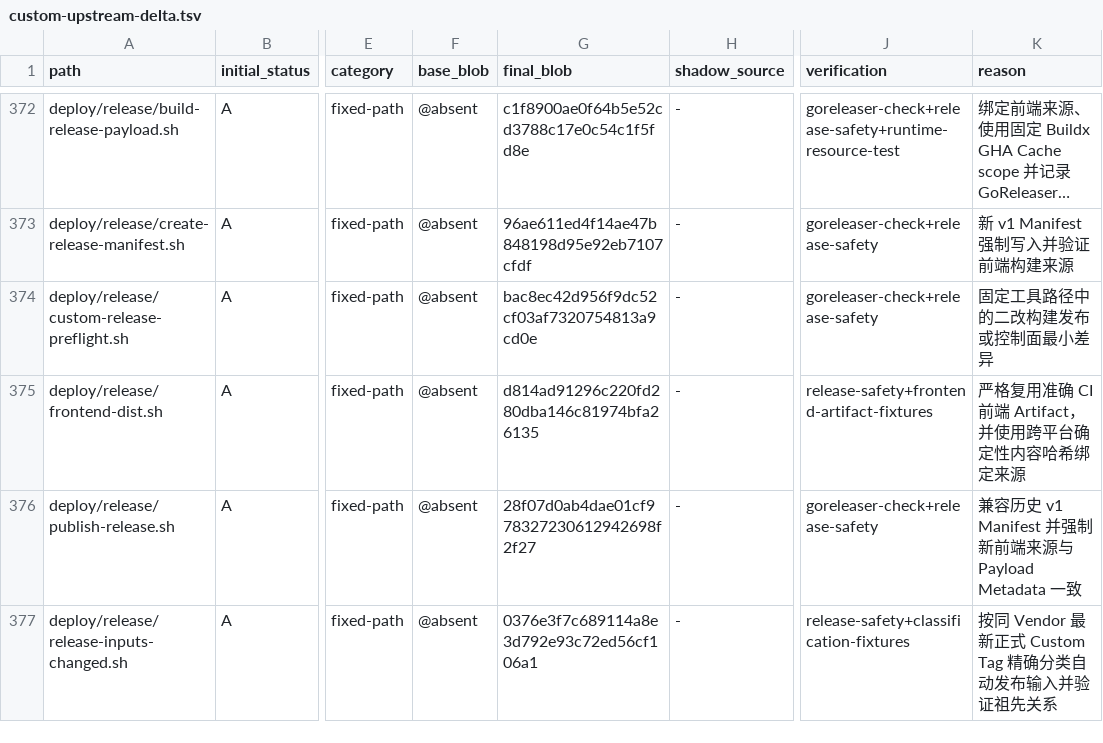
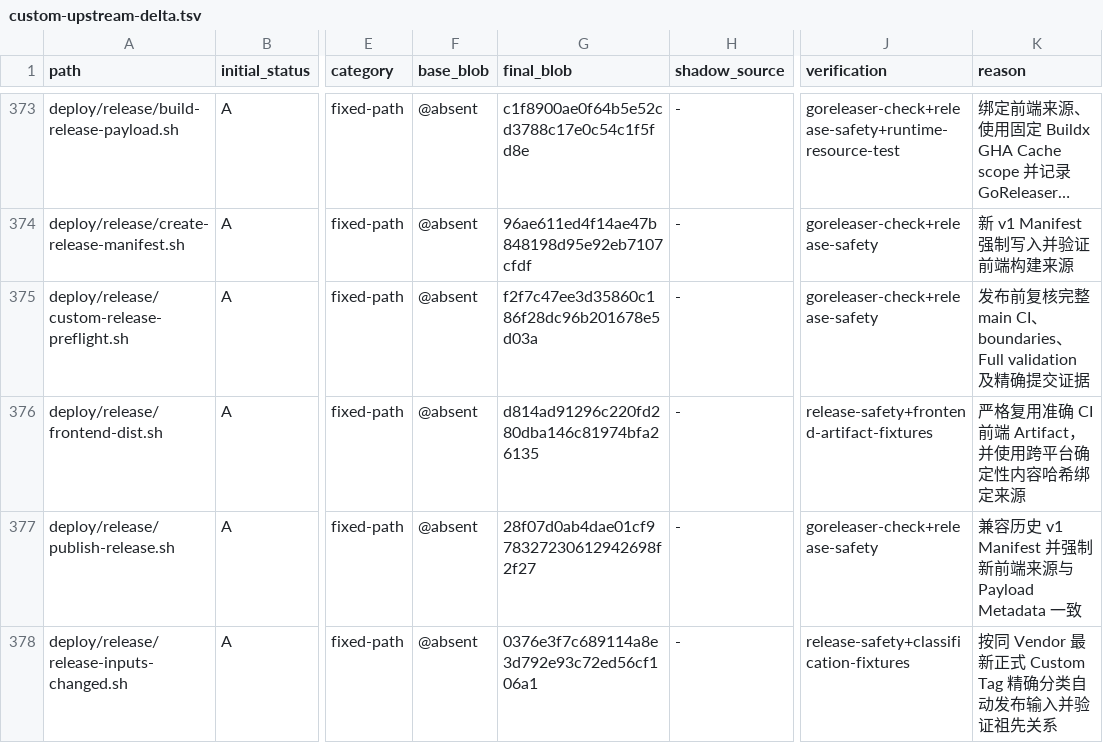
Before and after one commit to o87110/sub2api-custom-public, a TSV file: .github/custom-upstream-delta.tsv, drawn as a sheet; only a part is shown, gaps mark what is left out; long unchanged cells end in …; addresses are those after the commit; the diff covers the shown part only; the diff names each change by its address in the sheet, - before the commit and + after, or states it on an @@ line.

Commit message:
ci: streamline layered validation and release gates

```diff
--- a/.github/custom-upstream-delta.tsv
+++ b/.github/custom-upstream-delta.tsv
-G375 (final_blob): bac8ec42d956f9dc52cf03af7320754813a9cd0e
+G375 (final_blob): f2f7c47ee3d35860c186f28dc96b201678e5d03a
-K375 (reason): 固定工具路径中的二改构建发布或控制面最小差异
+K375 (reason): 发布前复核完整 main CI、boundaries、Full validation 及精确提交证据
```
Also changed, not shown: 3 added rows and 23 edited cells elsewhere in this file, 15 other files.
